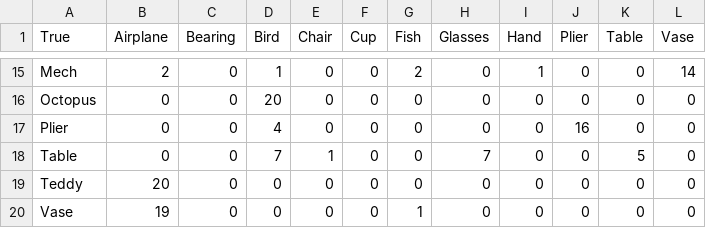
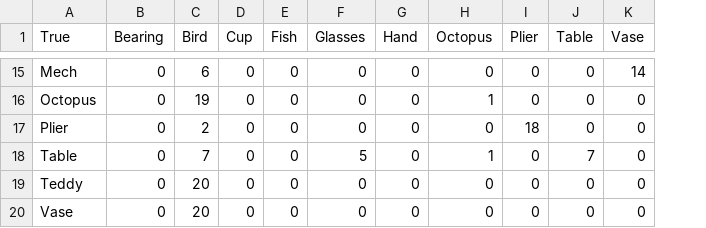
Before and after one commit to MGarzoni/multimedia-retrieval-project-2022, a CSV file: confusion_matrix.csv, drawn as a sheet; only a part is shown, gaps mark what is left out; removed rows and columns are numbered as before the commit, all else as after; the diff covers the shown part only; the diff names each change by its address in the sheet, - before the commit and + after, or states it on an @@ line.

```diff
--- a/confusion_matrix.csv
+++ b/confusion_matrix.csv
-column B (Airplane), rows 15-20: 2 | 0 | 0 | 0 | 20 | 19
-column E (Chair), rows 15-20: 0 | 0 | 0 | 1 | 0 | 0
+column H (Octopus), rows 15-20: 0 | 1 | 0 | 1 | 0 | 0
-C15 (Bird): 1
+C15 (Bird): 6
-E15 (Fish): 2
+E15 (Fish): 0
-G15 (Hand): 1
+G15 (Hand): 0
-C16 (Bird): 20
+C16 (Bird): 19
-C17 (Bird): 4
+C17 (Bird): 2
-I17 (Plier): 16
+I17 (Plier): 18
-F18 (Glasses): 7
+F18 (Glasses): 5
-J18 (Table): 5
+J18 (Table): 7
-C19:C20 (Bird): 0
+C19:C20 (Bird): 20
-E20 (Fish): 1
+E20 (Fish): 0
```
Also changed, not shown: 28 edited cells elsewhere in this file, distances_dataframe.csv, 4 other files.
